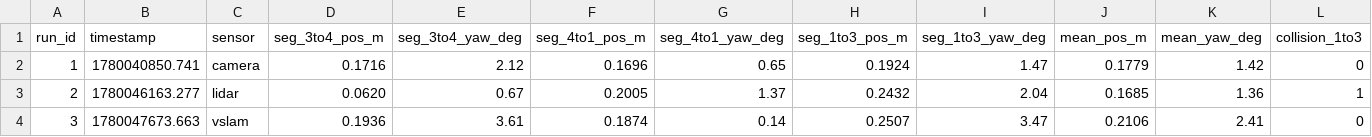
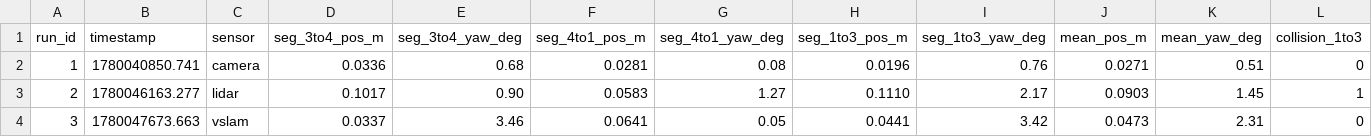
Before and after one commit to zhouhm23/lawnnav-ros2, a CSV file: tools/results/slam_rpe_results.csv, drawn as a sheet.

```diff
--- a/tools/results/slam_rpe_results.csv
+++ b/tools/results/slam_rpe_results.csv
@@ -1,4 +1,4 @@
 run_id,timestamp,sensor,seg_3to4_pos_m,seg_3to4_yaw_deg,seg_4to1_pos_m,seg_4to1_yaw_deg,seg_1to3_pos_m,seg_1to3_yaw_deg,mean_pos_m,mean_yaw_deg,collision_1to3
-1,1780040850.741,camera,0.1716,2.12,0.1696,0.65,0.1924,1.47,0.1779,1.42,0
-2,1780046163.277,lidar,0.0620,0.67,0.2005,1.37,0.2432,2.04,0.1685,1.36,1
-3,1780047673.663,vslam,0.1936,3.61,0.1874,0.14,0.2507,3.47,0.2106,2.41,0
+1,1780040850.741,camera,0.0336,0.68,0.0281,0.08,0.0196,0.76,0.0271,0.51,0
+2,1780046163.277,lidar,0.1017,0.90,0.0583,1.27,0.1110,2.17,0.0903,1.45,1
+3,1780047673.663,vslam,0.0337,3.46,0.0641,0.05,0.0441,3.42,0.0473,2.31,0
```
Also changed, not shown: 4 other files.
